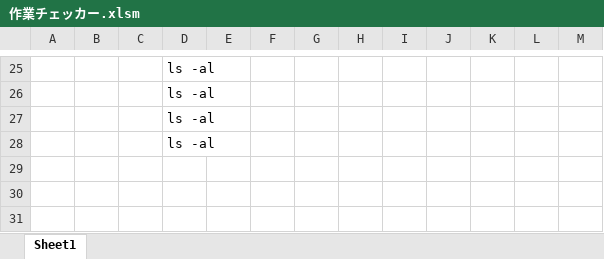
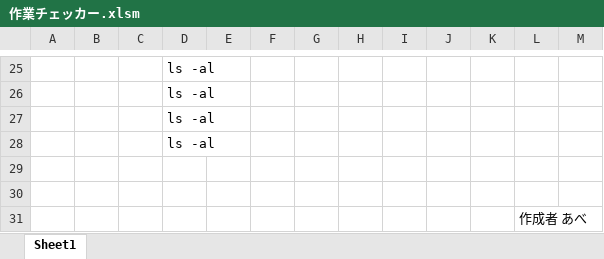
Before and after one commit to ardnico/other, an Excel workbook: 作業チェッカー.xlsm, sheet Sheet1, drawn as a sheet; only a part is shown, gaps mark what is left out; values as stored, in another font and other column widths than the file's, no borders; the diff names each change by its address in the sheet, - before the commit and + after, or states it on an @@ line.

Commit message:
correct any vba codes

```diff
--- a/作業チェッカー.xlsm (sheet Sheet1)
+++ b/作業チェッカー.xlsm (sheet Sheet1)
+row 29: (empty)
+row 30: (empty)
+row 31:  |  |  |  |  |  |  |  |  |  |  | 作成者 あべ
```
